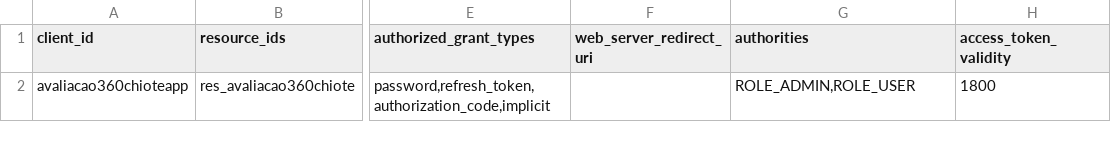
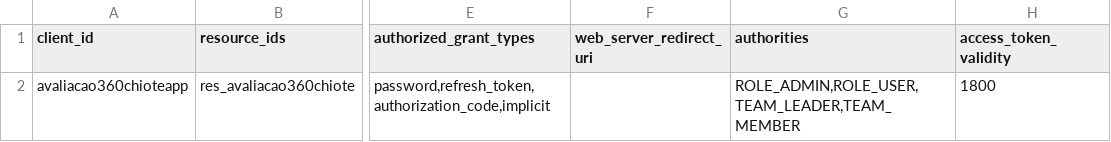
Before and after one commit to eduardochiote/avaliacao360chiote, a CSV file: src/main/resources/config/liquibase/oauth_client_details.csv, drawn as a sheet; only a part is shown, gaps mark what is left out; the diff names each change by its address in the sheet, - before the commit and + after, or states it on an @@ line.

```diff
--- a/src/main/resources/config/liquibase/oauth_client_details.csv
+++ b/src/main/resources/config/liquibase/oauth_client_details.csv
-G2 (authorities): ROLE_ADMIN,ROLE_USER
+G2 (authorities): ROLE_ADMIN,ROLE_USER,TEAM_LEADER,TEAM_MEMBER
```
Also changed, not shown: src/main/resources/config/liquibase/users.csv, 22 other files.
